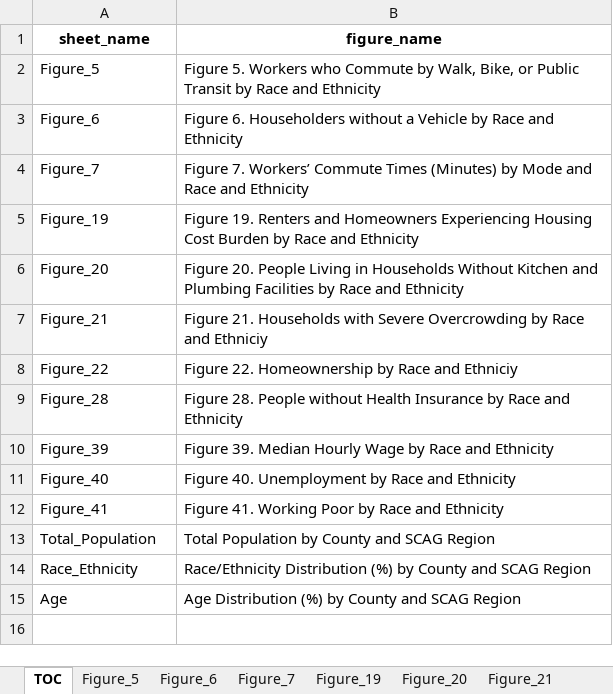
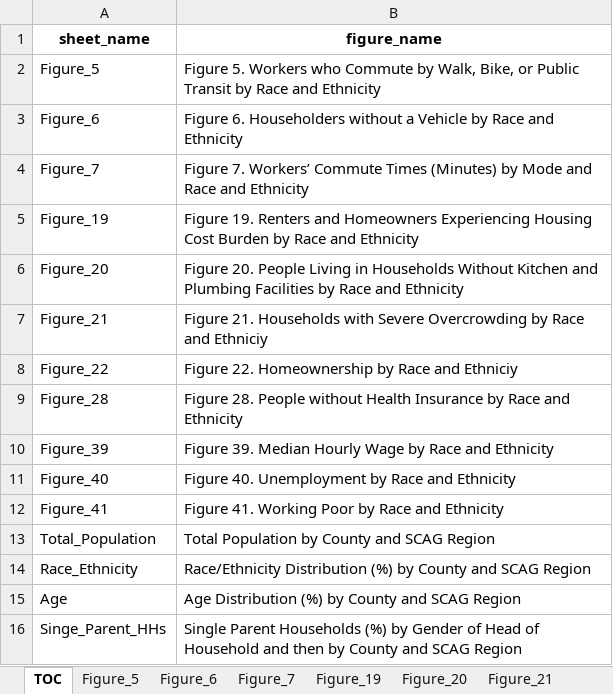
Before and after one commit to zcrowleyTheMark/zack_SCAG_data_task, an Excel workbook: output/scag_tabbed.xlsx, sheet TOC, drawn as a sheet; values as stored, in another font and other column widths than the file's, no borders; the diff names each change by its address in the sheet, - before the commit and + after, or states it on an @@ line.

```diff
--- a/output/scag_tabbed.xlsx (sheet TOC)
+++ b/output/scag_tabbed.xlsx (sheet TOC)
+row 16: Singe_Parent_HHs | Single Parent Households (%) by Gender of Head of Household and then by County and SCAG Region
```
Also changed, not shown: other sheet tabs, 4 other files.
